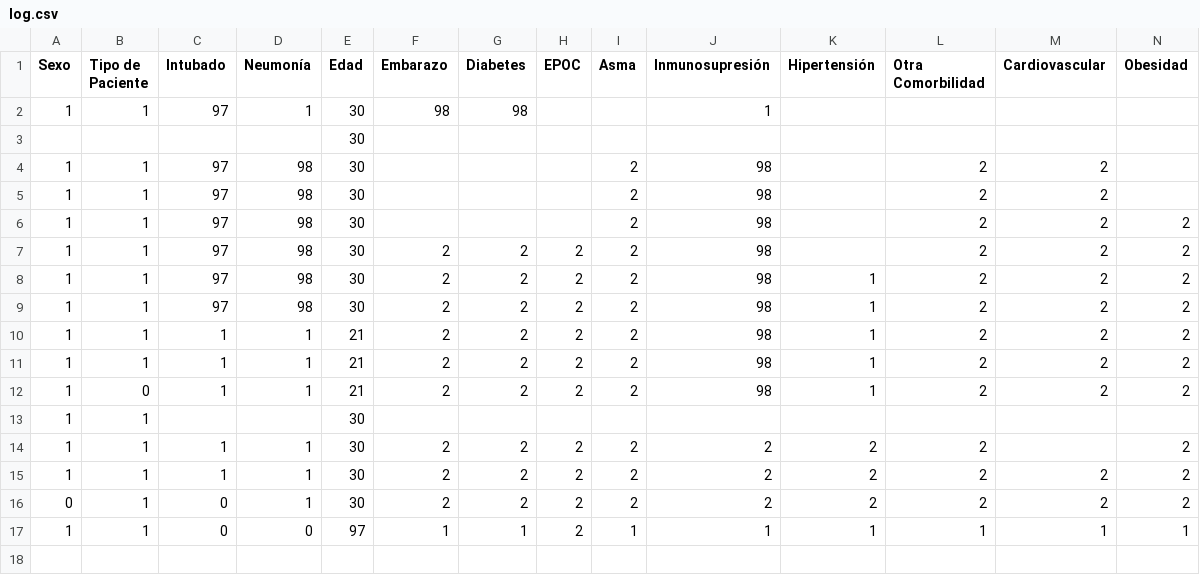
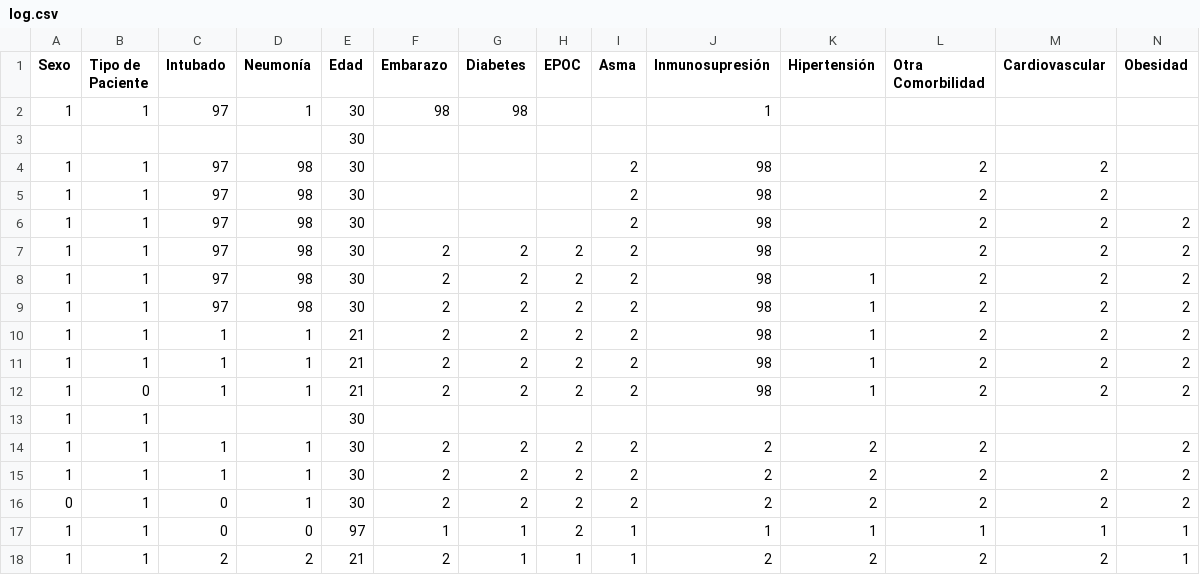
Before and after one commit to CodedSpirit-dev/ModeloCovidMX19, a CSV file: flagged/log.csv, drawn as a sheet; only a part is shown; rows hold the shown columns only; the diff names each change by its address in the sheet, - before the commit and + after, or states it on an @@ line.

```diff
--- a/flagged/log.csv
+++ b/flagged/log.csv
+row 18: 1 | 1 | 2 | 2 | 21 | 2 | 1 | 1 | 1 | 2 | 2 | 2 | 2 | 1
```
Also changed, not shown: 3 other files.
